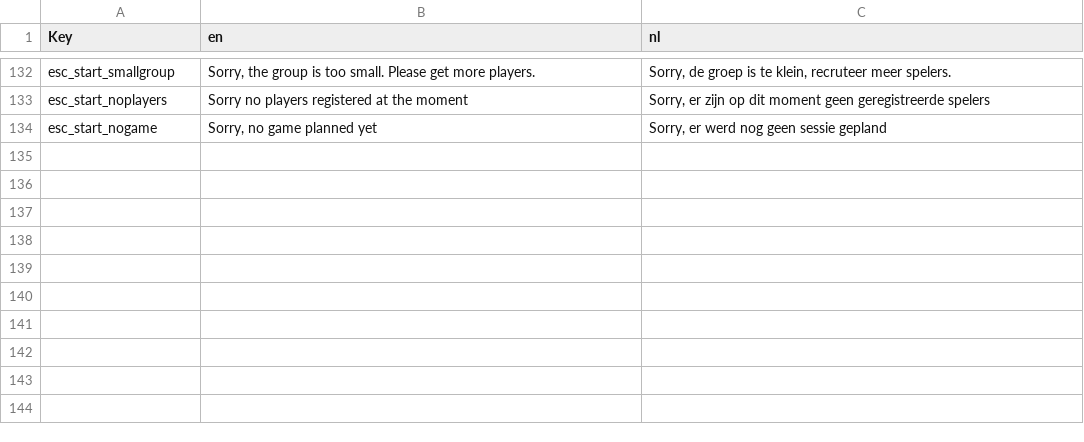
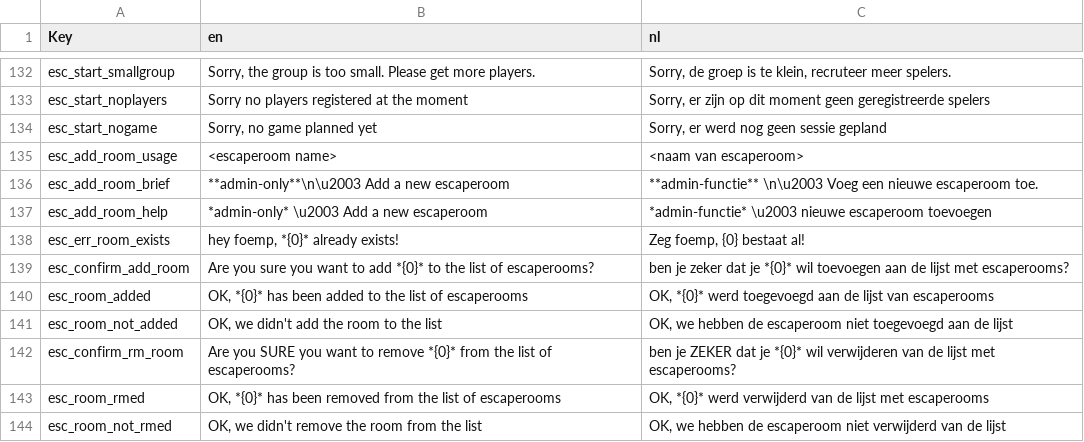
Before and after one commit to nerdland-unofficial-fans/nerdlandbot, a CSV file: Translations/Translations.csv, drawn as a sheet; only a part is shown, gaps mark what is left out.

Commit message:
adds admin commands for escaperooms

```diff
--- a/Translations/Translations.csv
+++ b/Translations/Translations.csv
@@ -134 +134,11 @@
 "esc_start_nogame","Sorry, no game planned yet","Sorry, er werd nog geen sessie gepland"
+"esc_add_room_usage","<escaperoom name>","<naam van escaperoom>"
+"esc_add_room_brief","**admin-only**\n\u2003 Add a new escaperoom","**admin-functie** \n\u2003 Voeg een nieuwe escaperoom toe."
+"esc_add_room_help","*admin-only* \u2003 Add a new escaperoom","*admin-functie* \u2003 nieuwe escaperoom toevoegen"
+"esc_err_room_exists","hey foemp, *{0}* already exists!","Zeg foemp, {0} bestaat al!"
+"esc_confirm_add_room","Are you sure you want to add *{0}* to the list of escaperooms?","ben je zeker dat je *{0}* wil toevoegen aan de lijst met escaperooms?"
+"esc_room_added","OK, *{0}* has been added to the list of escaperooms","OK, *{0}* werd toegevoegd aan de lijst van escaperooms"
+"esc_room_not_added","OK, we didn't add the room to the list","OK, we hebben de escaperoom niet toegevoegd aan de lijst"
+"esc_confirm_rm_room","Are you SURE you want to remove *{0}* from the list of escaperooms?","ben je ZEKER dat je *{0}* wil verwijderen van de lijst met escaperooms?"
+"esc_room_rmed","OK, *{0}* has been removed from the list of escaperooms","OK, *{0}* werd verwijderd van de lijst met escaperooms"
+"esc_room_not_rmed","OK, we didn't remove the room from the list","OK, we hebben de escaperoom niet verwijderd van de lijst"
```
Also changed, not shown: 1 other file.
